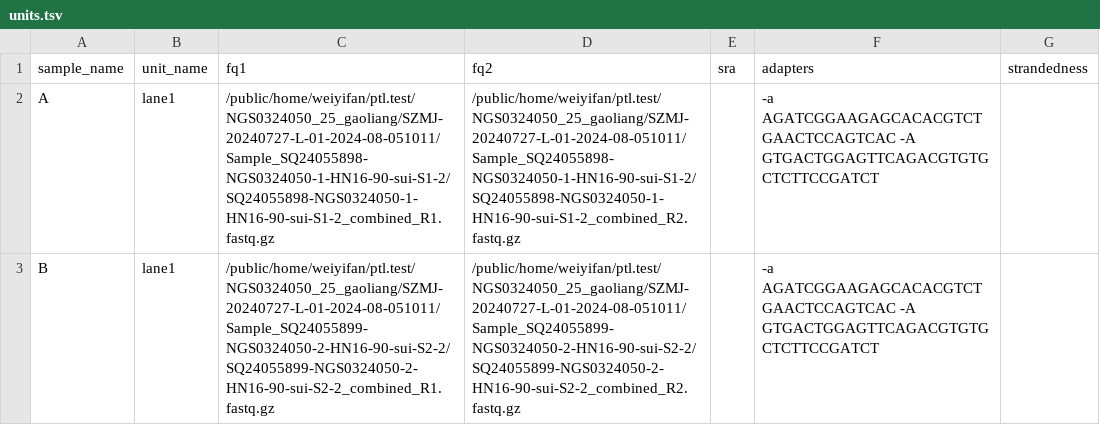
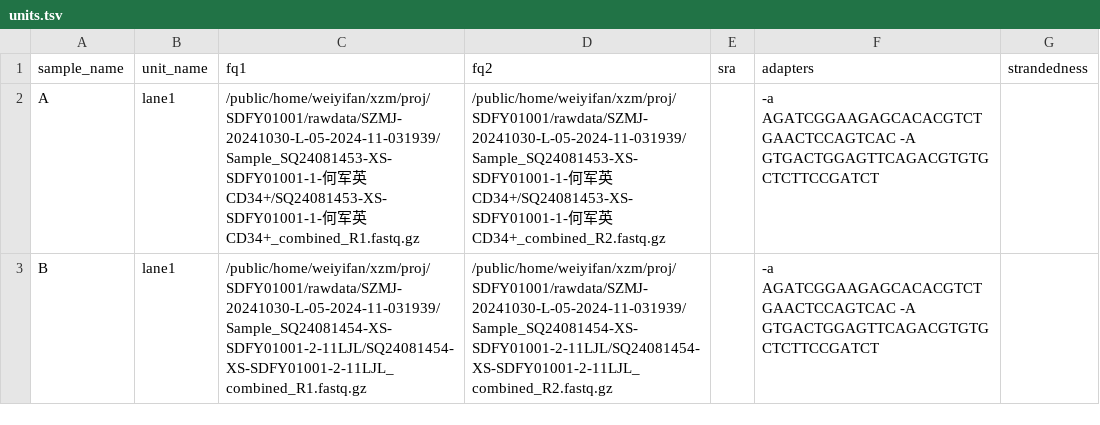
Before and after one commit to joyling93/rna-seq-star-deseq2, a TSV file: config/units.tsv, drawn as a sheet.

```diff
--- a/config/units.tsv
+++ b/config/units.tsv
@@ -1,3 +1,3 @@
 sample_name	unit_name	fq1	fq2	sra	adapters	strandedness
-A	lane1	/public/home/weiyifan/ptl.test/NGS0324050_25_gaoliang/SZMJ-20240727-L-01-2024-08-051011/Sample_SQ24055898-NGS0324050-1-HN16-90-sui-S1-2/SQ24055898-NGS0324050-1-HN16-90-sui-S1-2_combined_R1.fastq.gz	/public/home/weiyifan/ptl.test/NGS0324050_25_gaoliang/SZMJ-20240727-L-01-2024-08-051011/Sample_SQ24055898-NGS0324050-1-HN16-90-sui-S1-2/SQ24055898-NGS0324050-1-HN16-90-sui-S1-2_combined_R2.fastq.gz		-a AGATCGGAAGAGCACACGTCTGAACTCCAGTCAC -A GTGACTGGAGTTCAGACGTGTGCTCTTCCGATCT	
-B	lane1	/public/home/weiyifan/ptl.test/NGS0324050_25_gaoliang/SZMJ-20240727-L-01-2024-08-051011/Sample_SQ24055899-NGS0324050-2-HN16-90-sui-S2-2/SQ24055899-NGS0324050-2-HN16-90-sui-S2-2_combined_R1.fastq.gz	/public/home/weiyifan/ptl.test/NGS0324050_25_gaoliang/SZMJ-20240727-L-01-2024-08-051011/Sample_SQ24055899-NGS0324050-2-HN16-90-sui-S2-2/SQ24055899-NGS0324050-2-HN16-90-sui-S2-2_combined_R2.fastq.gz		-a AGATCGGAAGAGCACACGTCTGAACTCCAGTCAC -A GTGACTGGAGTTCAGACGTGTGCTCTTCCGATCT	
+A	lane1	/public/home/weiyifan/xzm/proj/SDFY01001/rawdata/SZMJ-20241030-L-05-2024-11-031939/Sample_SQ24081453-XS-SDFY01001-1-何军英CD34+/SQ24081453-XS-SDFY01001-1-何军英CD34+_combined_R1.fastq.gz	/public/home/weiyifan/xzm/proj/SDFY01001/rawdata/SZMJ-20241030-L-05-2024-11-031939/Sample_SQ24081453-XS-SDFY01001-1-何军英CD34+/SQ24081453-XS-SDFY01001-1-何军英CD34+_combined_R2.fastq.gz		-a AGATCGGAAGAGCACACGTCTGAACTCCAGTCAC -A GTGACTGGAGTTCAGACGTGTGCTCTTCCGATCT	
+B	lane1	/public/home/weiyifan/xzm/proj/SDFY01001/rawdata/SZMJ-20241030-L-05-2024-11-031939/Sample_SQ24081454-XS-SDFY01001-2-11LJL/SQ24081454-XS-SDFY01001-2-11LJL_combined_R1.fastq.gz	/public/home/weiyifan/xzm/proj/SDFY01001/rawdata/SZMJ-20241030-L-05-2024-11-031939/Sample_SQ24081454-XS-SDFY01001-2-11LJL/SQ24081454-XS-SDFY01001-2-11LJL_combined_R2.fastq.gz		-a AGATCGGAAGAGCACACGTCTGAACTCCAGTCAC -A GTGACTGGAGTTCAGACGTGTGCTCTTCCGATCT	
```
Also changed, not shown: 4 other files.
